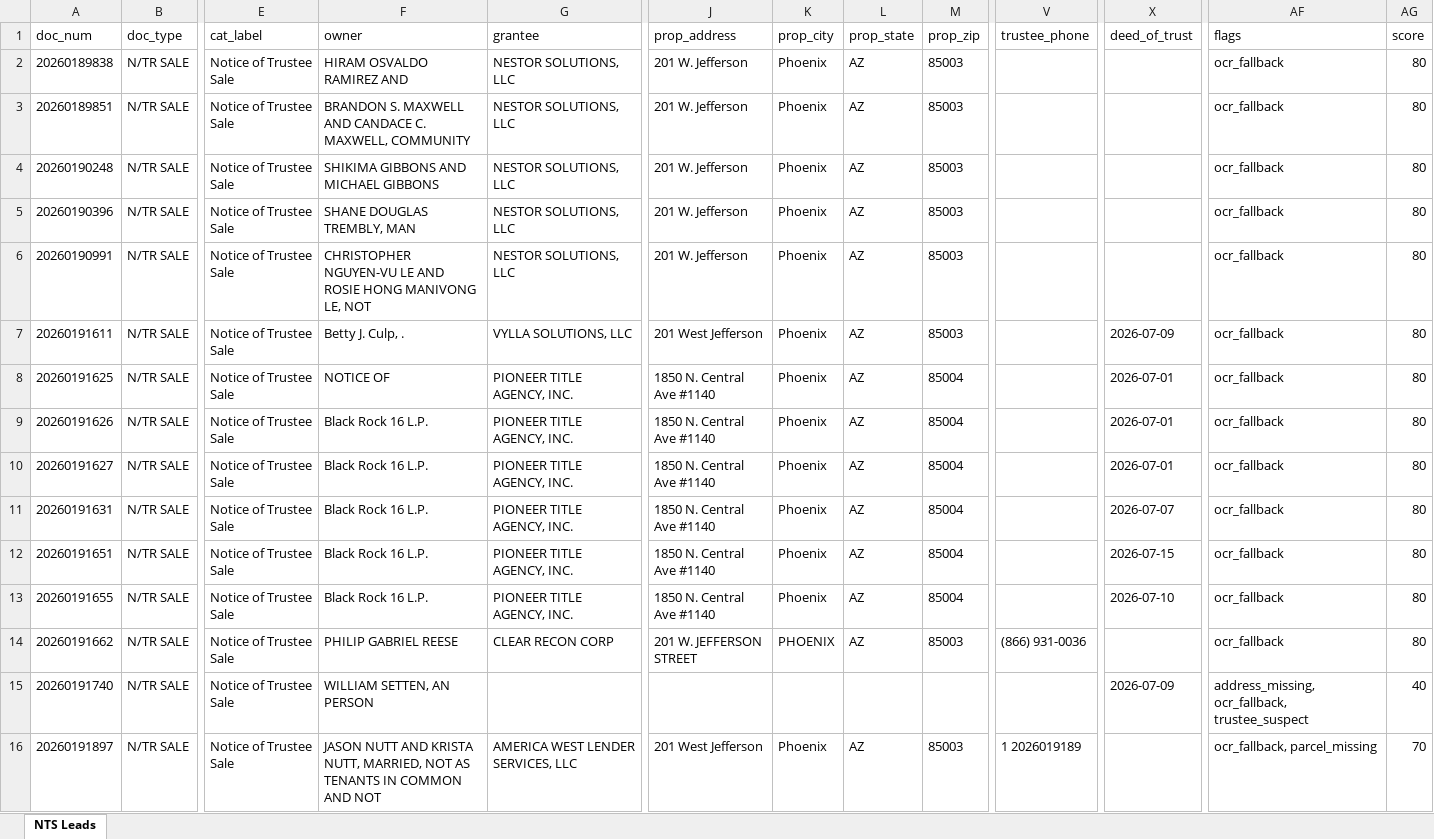
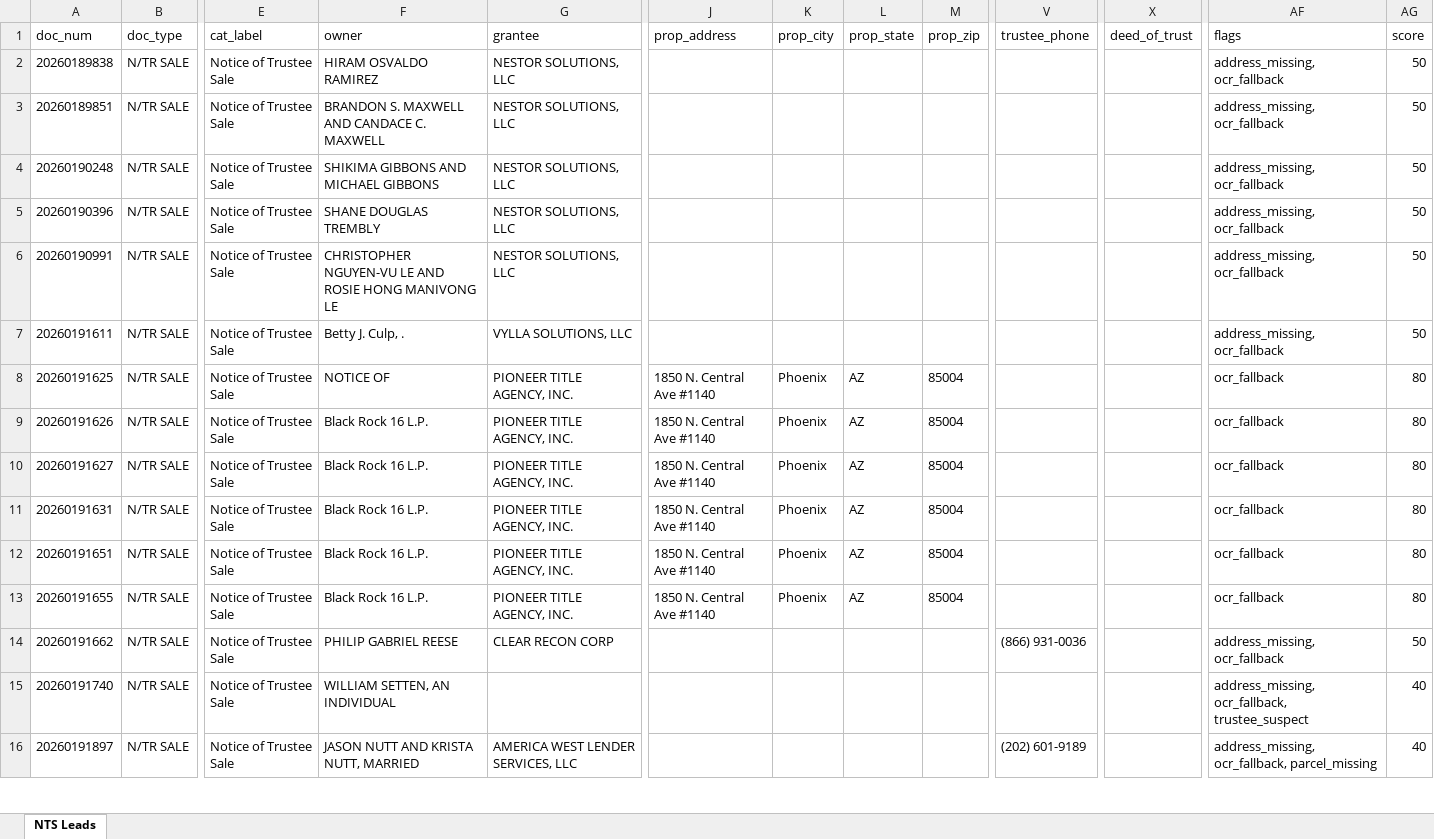
Before and after one commit to Darqsin/Chat-Scraper, an Excel workbook: nts_data.xlsx, sheet NTS Leads, drawn as a sheet; only a part is shown, gaps mark what is left out; values as stored, in another font and other column widths than the file's, no borders; the diff covers the shown part only; the diff names each change by its address in the sheet, - before the commit and + after, or states it on an @@ line.

```diff
--- a/nts_data.xlsx (sheet NTS Leads)
+++ b/nts_data.xlsx (sheet NTS Leads)
-F2 (owner): HIRAM OSVALDO RAMIREZ AND
+F2 (owner): HIRAM OSVALDO RAMIREZ
-J2:J6 (prop_address): 201 W. Jefferson
+J2:J6 (prop_address): (empty)
-K2:K7 (prop_city): Phoenix
+K2:K7 (prop_city): (empty)
-L2:L7 (prop_state): AZ
+L2:L7 (prop_state): (empty)
-M2:M7 (prop_zip): 85003
+M2:M7 (prop_zip): (empty)
-AF2:AF7 (flags): ocr_fallback
+AF2:AF7 (flags): address_missing, ocr_fallback
-AG2:AG7 (score): 80
+AG2:AG7 (score): 50
-F3 (owner): …CANDACE C. MAXWELL, COMMUNITY
+F3 (owner): …CANDACE C. MAXWELL
-F5 (owner): SHANE DOUGLAS TREMBLY, MAN
+F5 (owner): SHANE DOUGLAS TREMBLY
-F6 (owner): …HONG MANIVONG LE, NOT
+F6 (owner): …HONG MANIVONG LE
-J7 (prop_address): 201 West Jefferson
+J7 (prop_address): (empty)
-X7 (deed_of_trust): 2026-07-09
+X7 (deed_of_trust): (empty)
-X8:X10 (deed_of_trust): 2026-07-01
+X8:X10 (deed_of_trust): (empty)
-X11 (deed_of_trust): 2026-07-07
+X11 (deed_of_trust): (empty)
-X12 (deed_of_trust): 2026-07-15
+X12 (deed_of_trust): (empty)
-X13 (deed_of_trust): 2026-07-10
+X13 (deed_of_trust): (empty)
-J14 (prop_address): 201 W. JEFFERSON STREET
+J14 (prop_address): (empty)
-K14 (prop_city): PHOENIX
+K14 (prop_city): (empty)
-L14 (prop_state): AZ
+L14 (prop_state): (empty)
-M14 (prop_zip): 85003
+M14 (prop_zip): (empty)
-AF14 (flags): ocr_fallback
+AF14 (flags): address_missing, ocr_fallback
-AG14 (score): 80
+AG14 (score): 50
-F15 (owner): WILLIAM SETTEN, AN PERSON
+F15 (owner): WILLIAM SETTEN, AN INDIVIDUAL
-X15 (deed_of_trust): 2026-07-09
+X15 (deed_of_trust): (empty)
-F16 (owner): …KRISTA NUTT, MARRIED, NOT AS TENANTS IN COMMON AND NOT
+F16 (owner): …KRISTA NUTT, MARRIED
-J16 (prop_address): 201 West Jefferson
+J16 (prop_address): (empty)
-K16 (prop_city): Phoenix
+K16 (prop_city): (empty)
-L16 (prop_state): AZ
+L16 (prop_state): (empty)
-M16 (prop_zip): 85003
+M16 (prop_zip): (empty)
-V16 (trustee_phone): 1 2026019189
+V16 (trustee_phone): (202) 601-9189
-AF16 (flags): ocr_fallback, parcel_missing
+AF16 (flags): address_missing, ocr_fallback, parcel_missing
-AG16 (score): 70
+AG16 (score): 40
```
Also changed, not shown: 364 edited cells elsewhere in this sheet, 5 other files.
